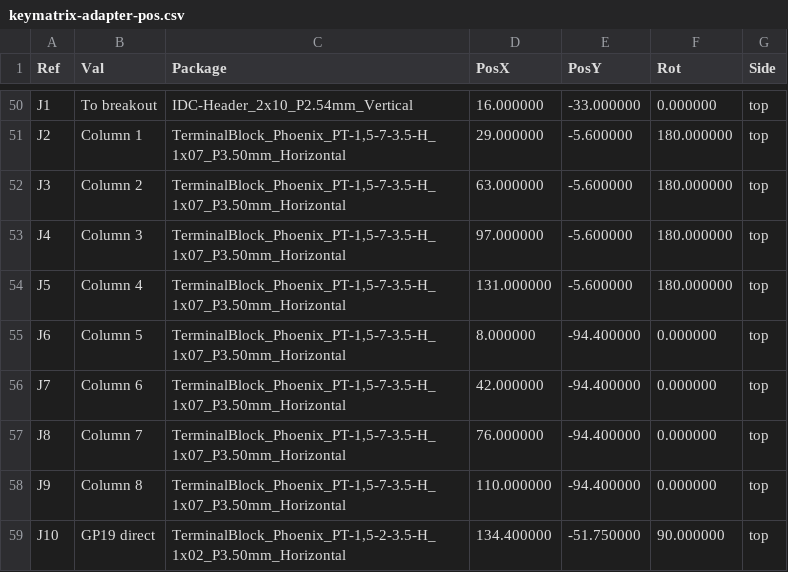
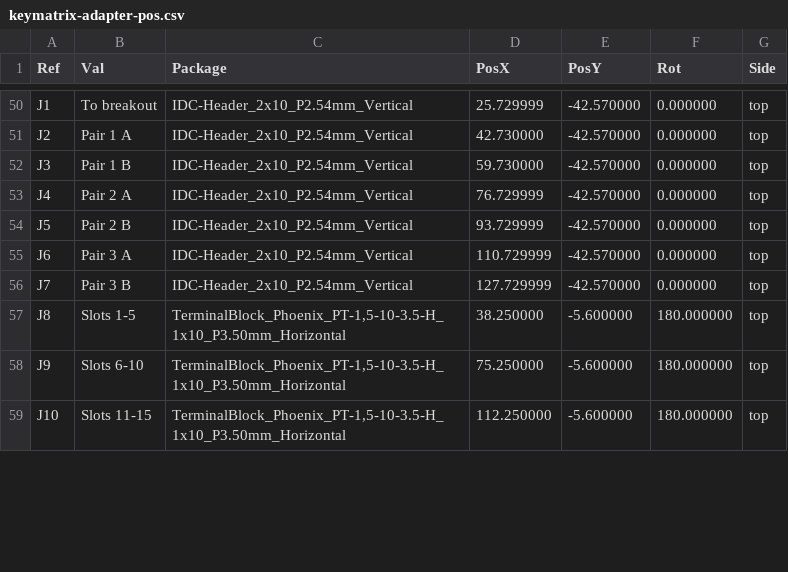
Before and after one commit to j-wut/GP2040-CE, a CSV file: hardware/keymatrix-adapter/fab/keymatrix-adapter-pos.csv, drawn as a sheet; only a part is shown, gaps mark what is left out; the diff covers the shown part only.

Commit message:
Adapter: pair 1 in breakout pin order, screw terminals as ordered pairs
- Connector pair 1 follows the breakout's 20-pin header: each of its 15
  button pins carries the switch that defaults to that button (pin 1 / U is
  GPIO 19 direct with GND on B). Its 5 power/ground positions and pairs 2-3
  carry the remaining switches in row order.
- Screw terminals become two per switch (A, B) in the same slot order as the
  connectors: pair 1 along the top, pair 2 along the bottom, pair 3 down
  the left then right edge. Every slot labelled on the silkscreen.
- 156 x 112 mm. check.py verifies the breakout order, that every switch is
  on one slot, and that the terminals read around the board match the
  connector order. DRC clean; simulation re-run, all pass.

```diff
--- a/hardware/keymatrix-adapter/fab/keymatrix-adapter-pos.csv
+++ b/hardware/keymatrix-adapter/fab/keymatrix-adapter-pos.csv
@@ -50,10 +50,10 @@ Ref,Val,Package,PosX,PosY,Rot,Side
-"J1","To breakout","IDC-Header_2x10_P2.54mm_Vertical",16.000000,-33.000000,0.000000,top
-"J2","Column 1","TerminalBlock_Phoenix_PT-1,5-7-3.5-H_1x07_P3.50mm_Horizontal",29.000000,-5.600000,180.000000,top
-"J3","Column 2","TerminalBlock_Phoenix_PT-1,5-7-3.5-H_1x07_P3.50mm_Horizontal",63.000000,-5.600000,180.000000,top
-"J4","Column 3","TerminalBlock_Phoenix_PT-1,5-7-3.5-H_1x07_P3.50mm_Horizontal",97.000000,-5.600000,180.000000,top
-"J5","Column 4","TerminalBlock_Phoenix_PT-1,5-7-3.5-H_1x07_P3.50mm_Horizontal",131.000000,-5.600000,180.000000,top
-"J6","Column 5","TerminalBlock_Phoenix_PT-1,5-7-3.5-H_1x07_P3.50mm_Horizontal",8.000000,-94.400000,0.000000,top
-"J7","Column 6","TerminalBlock_Phoenix_PT-1,5-7-3.5-H_1x07_P3.50mm_Horizontal",42.000000,-94.400000,0.000000,top
-"J8","Column 7","TerminalBlock_Phoenix_PT-1,5-7-3.5-H_1x07_P3.50mm_Horizontal",76.000000,-94.400000,0.000000,top
-"J9","Column 8","TerminalBlock_Phoenix_PT-1,5-7-3.5-H_1x07_P3.50mm_Horizontal",110.000000,-94.400000,0.000000,top
-"J10","GP19 direct","TerminalBlock_Phoenix_PT-1,5-2-3.5-H_1x02_P3.50mm_Horizontal",134.400000,-51.750000,90.000000,top
+"J1","To breakout","IDC-Header_2x10_P2.54mm_Vertical",25.729999,-42.570000,0.000000,top
+"J2","Pair 1 A","IDC-Header_2x10_P2.54mm_Vertical",42.730000,-42.570000,0.000000,top
+"J3","Pair 1 B","IDC-Header_2x10_P2.54mm_Vertical",59.730000,-42.570000,0.000000,top
+"J4","Pair 2 A","IDC-Header_2x10_P2.54mm_Vertical",76.729999,-42.570000,0.000000,top
+"J5","Pair 2 B","IDC-Header_2x10_P2.54mm_Vertical",93.729999,-42.570000,0.000000,top
+"J6","Pair 3 A","IDC-Header_2x10_P2.54mm_Vertical",110.729999,-42.570000,0.000000,top
+"J7","Pair 3 B","IDC-Header_2x10_P2.54mm_Vertical",127.729999,-42.570000,0.000000,top
+"J8","Slots 1-5","TerminalBlock_Phoenix_PT-1,5-10-3.5-H_1x10_P3.50mm_Horizontal",38.250000,-5.600000,180.000000,top
+"J9","Slots 6-10","TerminalBlock_Phoenix_PT-1,5-10-3.5-H_1x10_P3.50mm_Horizontal",75.250000,-5.600000,180.000000,top
+"J10","Slots 11-15","TerminalBlock_Phoenix_PT-1,5-10-3.5-H_1x10_P3.50mm_Horizontal",112.250000,-5.600000,180.000000,top
```
Also changed, not shown: 1 added row and 117 edited cells elsewhere in this file, hardware/keymatrix-adapter/fab/keymatrix-adapter-bom.csv, 18 other files.
